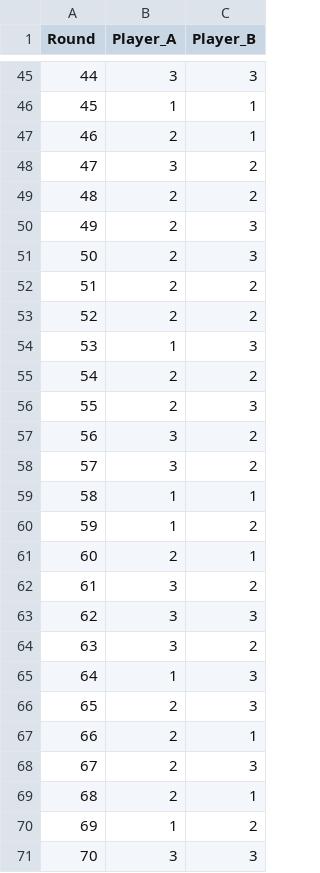
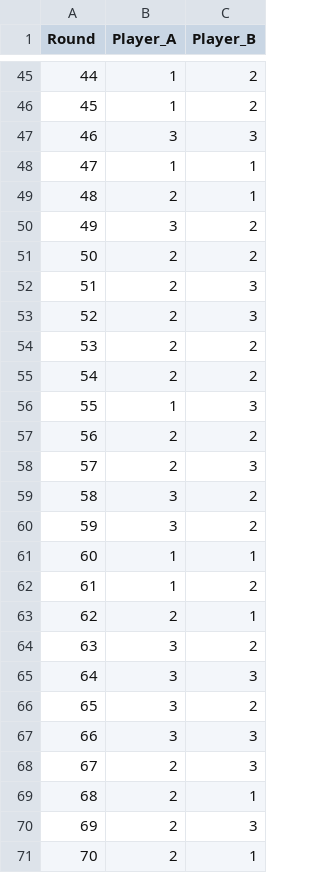
Before and after one commit to hrgodmann/ModelMisspecificationRPS, a CSV file: data/data_guessing/simulated_data_g_100.csv, drawn as a sheet; only a part is shown, gaps mark what is left out; the diff covers the shown part only.

```diff
--- a/data/data_guessing/simulated_data_g_100.csv
+++ b/data/data_guessing/simulated_data_g_100.csv
@@ -45,27 +45,27 @@
-44,3,3
-45,1,1
-46,2,1
-47,3,2
-48,2,2
-49,2,3
-50,2,3
-51,2,2
-52,2,2
-53,1,3
+44,1,2
+45,1,2
+46,3,3
+47,1,1
+48,2,1
+49,3,2
+50,2,2
+51,2,3
+52,2,3
+53,2,2
 54,2,2
-55,2,3
-56,3,2
-57,3,2
-58,1,1
-59,1,2
-60,2,1
-61,3,2
-62,3,3
+55,1,3
+56,2,2
+57,2,3
+58,3,2
+59,3,2
+60,1,1
+61,1,2
+62,2,1
 63,3,2
-64,1,3
-65,2,3
-66,2,1
+64,3,3
+65,3,2
+66,3,3
 67,2,3
 68,2,1
-69,1,2
-70,3,3
+69,2,3
+70,2,1
```
Also changed, not shown: 80 edited cells elsewhere in this file, data/data_guessing/simulated_data_g_1000.csv, data/data_guessing/simulated_data_g_250.csv, 2 other files.
